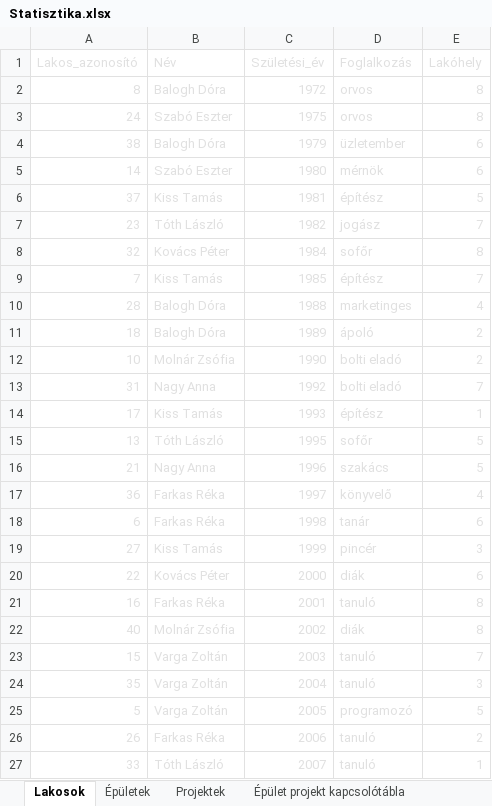
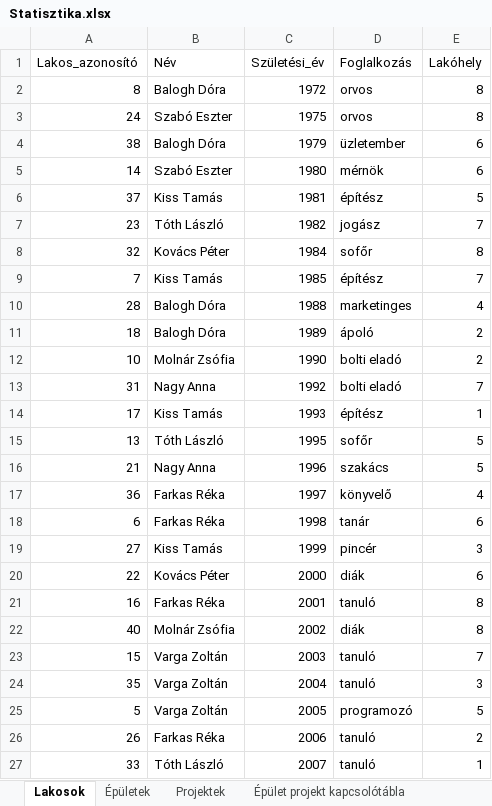
Before and after one commit to PITRv1/PleaseHold, an Excel workbook: Excel/Statisztika.xlsx, sheet Lakosok, drawn as a sheet; only a part is shown; values as stored, in another font and other column widths than the file's, no borders; table styles not drawn; the diff covers the shown part only; the diff names each change by its address in the sheet, - before the commit and + after, or states it on an @@ line.

```diff
--- a/Excel/Statisztika.xlsx (sheet Lakosok)
+++ b/Excel/Statisztika.xlsx (sheet Lakosok)
-A1:E27 text colour: #E0E0E0
+A1:E27 text colour: black
```
Also changed, not shown: cell formats elsewhere in this sheet, sheet Projekt költségek, sheet Épülettípusok aránya, sheet Épületek, sheet Épület projekt kapcsolótábla, sheet Projektek, sheet Életkorok aránya, other sheet tabs, formulas that keep their value, charts or pictures, Excel/Data/Projektek_Épületek_Kapcsolótábla.xlsx, Excel/Data/Városfejlesztési_projektek.xlsx, 2 other files.
